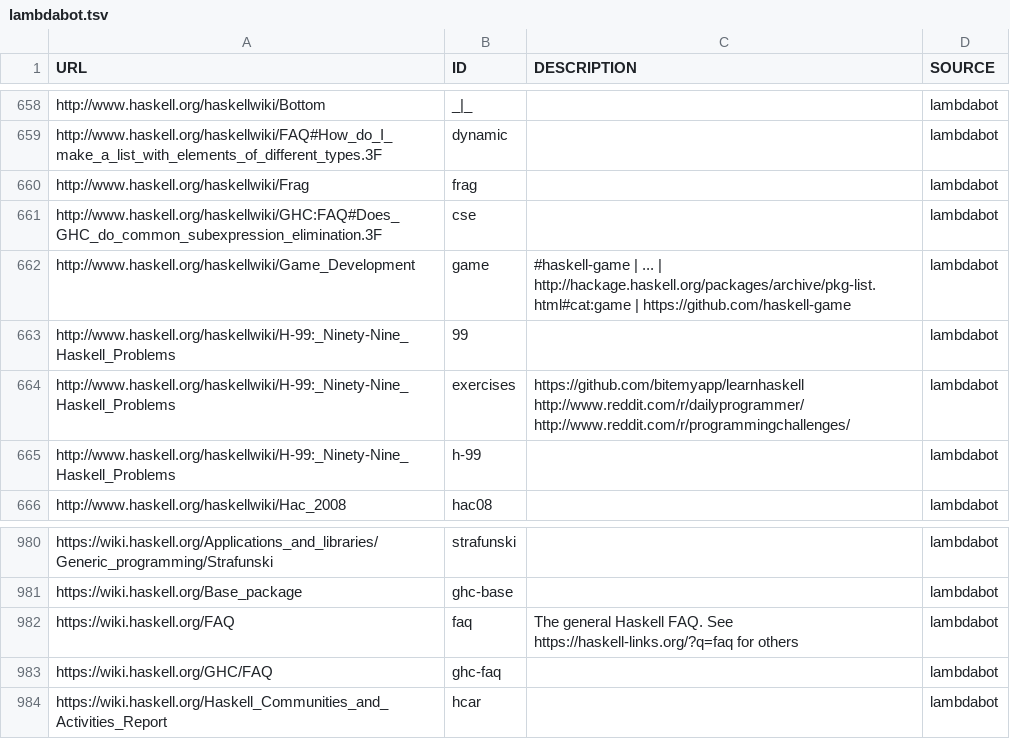
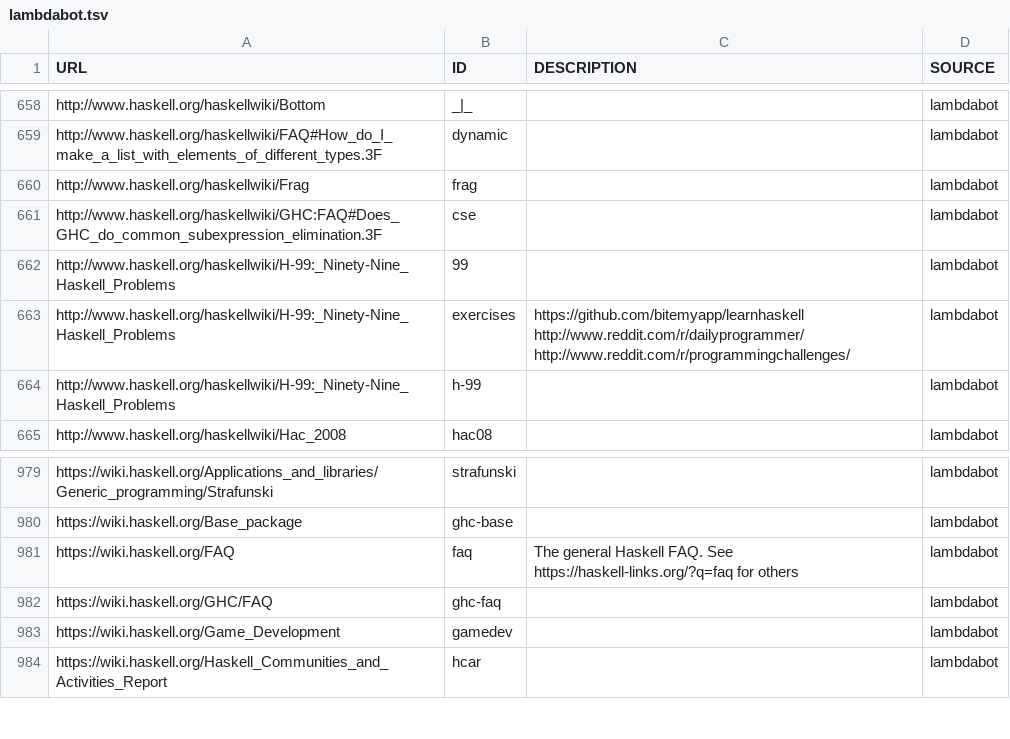
Before and after one commit to simonmichael/haskell-links-data, a TSV file: lambdabot.tsv, drawn as a sheet; only a part is shown, gaps mark what is left out; removed rows and columns are numbered as before the commit, all else as after; the diff names each change by its address in the sheet, - before the commit and + after, or states it on an @@ line.

Commit message:
update lambdabot

```diff
--- a/lambdabot.tsv
+++ b/lambdabot.tsv
-row 662: http://www.haskell.org/haskellwiki/Game_Development | game | #haskell-game | ... | http://hackage.haskell.org/packages/archive/pkg-list.html#cat:game | https://github.com/haskell-game | lambdabot
+row 983: https://wiki.haskell.org/Game_Development | gamedev |  | lambdabot
```
